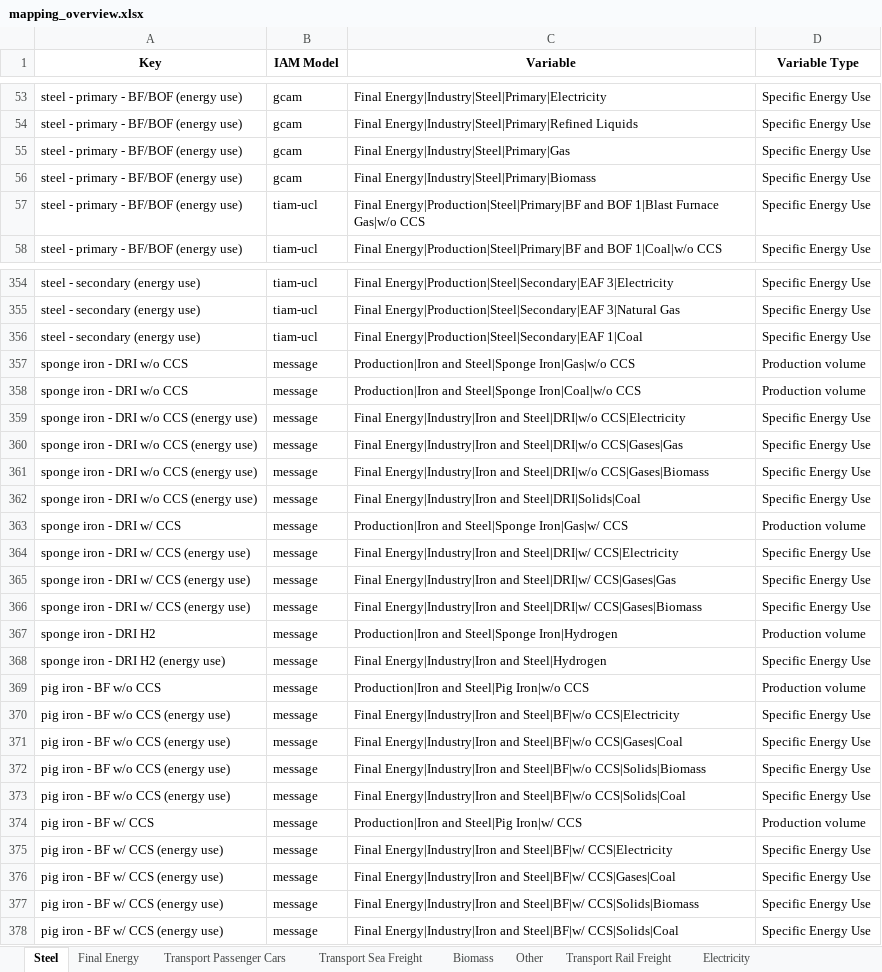
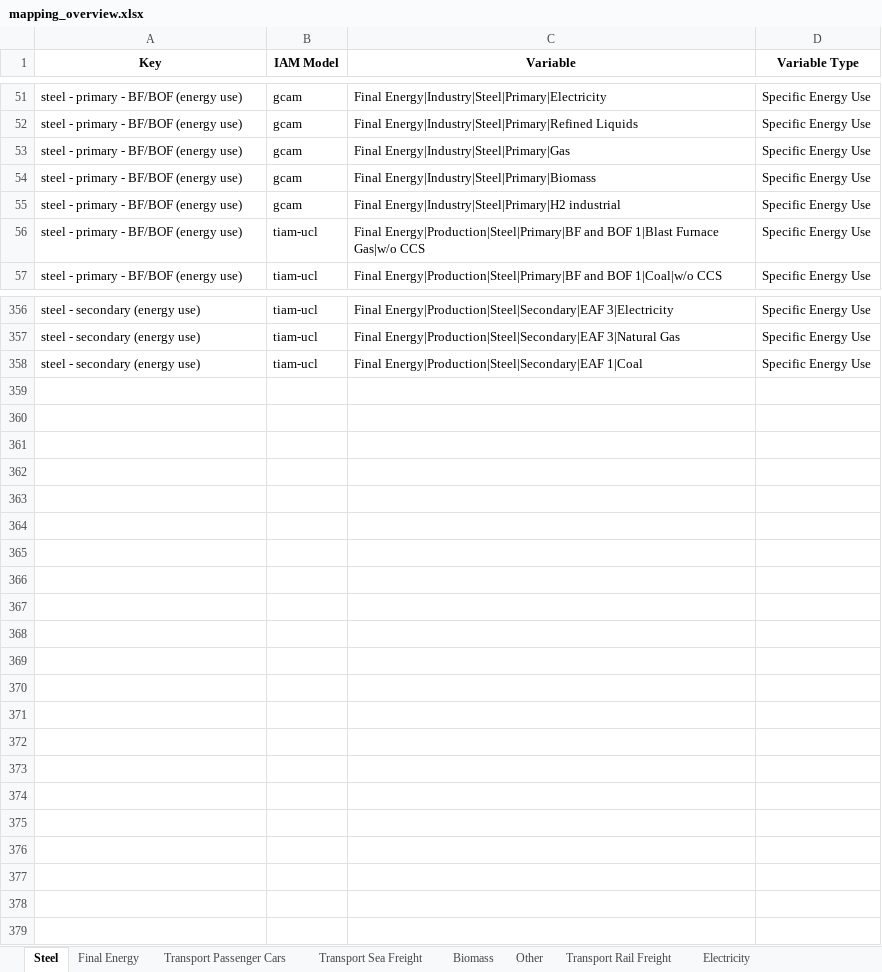
Before and after one commit to Laboratory-for-Energy-Systems-Analysis/premise-hub, an Excel workbook: dev/mapping_overview.xlsx, sheet Steel, drawn as a sheet; only a part is shown, gaps mark what is left out; values as stored, in another font and other column widths than the file's, no borders; removed rows and columns are numbered as before the commit, all else as after; the diff covers the shown part only; the diff names each change by its address in the sheet, - before the commit and + after, or states it on an @@ line.

```diff
--- a/dev/mapping_overview.xlsx (sheet Steel)
+++ b/dev/mapping_overview.xlsx (sheet Steel)
+row 55: steel - primary - BF/BOF (energy use) | gcam | Final Energy|Industry|Steel|Primary|H2 industrial | Specific Energy Use
-row 357: sponge iron - DRI w/o CCS | message | Production|Iron and Steel|Sponge Iron|Gas|w/o CCS | Production volume
-row 358: sponge iron - DRI w/o CCS | message | Production|Iron and Steel|Sponge Iron|Coal|w/o CCS | Production volume
-row 359: sponge iron - DRI w/o CCS (energy use) | message | Final Energy|Industry|Iron and Steel|DRI|w/o CCS|Electricity | Specific Energy Use
-row 360: sponge iron - DRI w/o CCS (energy use) | message | Final Energy|Industry|Iron and Steel|DRI|w/o CCS|Gases|Gas | Specific Energy Use
-row 361: sponge iron - DRI w/o CCS (energy use) | message | Final Energy|Industry|Iron and Steel|DRI|w/o CCS|Gases|Biomass | Specific Energy Use
-row 362: sponge iron - DRI w/o CCS (energy use) | message | Final Energy|Industry|Iron and Steel|DRI|Solids|Coal | Specific Energy Use
-row 363: sponge iron - DRI w/ CCS | message | Production|Iron and Steel|Sponge Iron|Gas|w/ CCS | Production volume
-row 364: sponge iron - DRI w/ CCS (energy use) | message | Final Energy|Industry|Iron and Steel|DRI|w/ CCS|Electricity | Specific Energy Use
-row 365: sponge iron - DRI w/ CCS (energy use) | message | Final Energy|Industry|Iron and Steel|DRI|w/ CCS|Gases|Gas | Specific Energy Use
-row 366: sponge iron - DRI w/ CCS (energy use) | message | Final Energy|Industry|Iron and Steel|DRI|w/ CCS|Gases|Biomass | Specific Energy Use
-row 367: sponge iron - DRI H2 | message | Production|Iron and Steel|Sponge Iron|Hydrogen | Production volume
-row 368: sponge iron - DRI H2 (energy use) | message | Final Energy|Industry|Iron and Steel|Hydrogen | Specific Energy Use
-row 369: pig iron - BF w/o CCS | message | Production|Iron and Steel|Pig Iron|w/o CCS | Production volume
-row 370: pig iron - BF w/o CCS (energy use) | message | Final Energy|Industry|Iron and Steel|BF|w/o CCS|Electricity | Specific Energy Use
-row 371: pig iron - BF w/o CCS (energy use) | message | Final Energy|Industry|Iron and Steel|BF|w/o CCS|Gases|Coal | Specific Energy Use
-row 372: pig iron - BF w/o CCS (energy use) | message | Final Energy|Industry|Iron and Steel|BF|w/o CCS|Solids|Biomass | Specific Energy Use
-row 373: pig iron - BF w/o CCS (energy use) | message | Final Energy|Industry|Iron and Steel|BF|w/o CCS|Solids|Coal | Specific Energy Use
-row 374: pig iron - BF w/ CCS | message | Production|Iron and Steel|Pig Iron|w/ CCS | Production volume
-row 375: pig iron - BF w/ CCS (energy use) | message | Final Energy|Industry|Iron and Steel|BF|w/ CCS|Electricity | Specific Energy Use
-row 376: pig iron - BF w/ CCS (energy use) | message | Final Energy|Industry|Iron and Steel|BF|w/ CCS|Gases|Coal | Specific Energy Use
-row 377: pig iron - BF w/ CCS (energy use) | message | Final Energy|Industry|Iron and Steel|BF|w/ CCS|Solids|Biomass | Specific Energy Use
-row 378: pig iron - BF w/ CCS (energy use) | message | Final Energy|Industry|Iron and Steel|BF|w/ CCS|Solids|Coal | Specific Energy Use
```
Also changed, not shown: 4 added rows, 3 removed rows and 2 edited cells elsewhere in this sheet, sheet Final Energy, sheet Fuels, sheet Transport Passenger Cars, sheet Transport Road Freight, sheet Heat, sheet Electricity, 8 more sheets, 2 other files.
